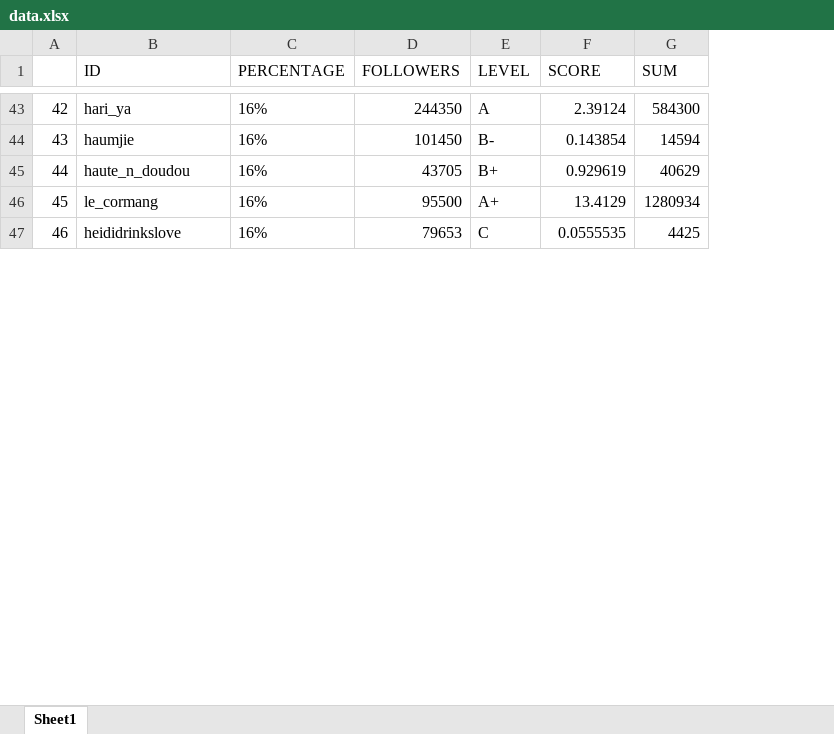
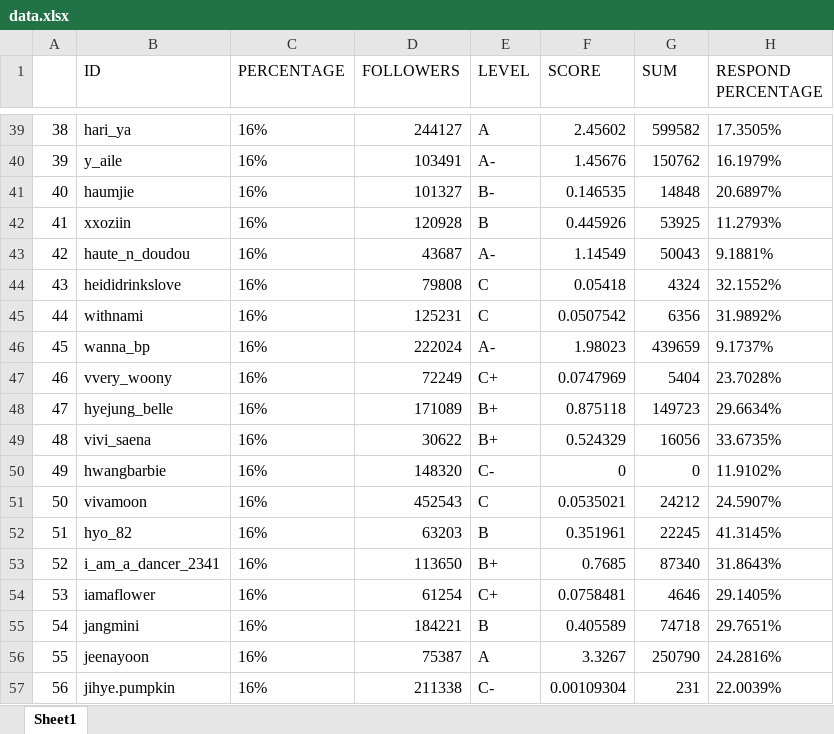
Before and after one commit to manhcuongueh/Hashtags-CM-, an Excel workbook: data.xlsx, sheet Sheet1, drawn as a sheet; only a part is shown, gaps mark what is left out; values as stored, in another font and other column widths than the file's, no borders; removed rows and columns are numbered as before the commit, all else as after; the diff covers the shown part only; the diff names each change by its address in the sheet, - before the commit and + after, or states it on an @@ line.

```diff
--- a/data.xlsx (sheet Sheet1)
+++ b/data.xlsx (sheet Sheet1)
+column H (RESPOND PERCENTAGE), row 39: 17.3505%; row 41: 20.6897%; rows 43-44: 9.1881% | 32.1552%
@@ column A renumbered between rows 2 and 95 @@
-D39 (FOLLOWERS): 244350
+D39 (FOLLOWERS): 244127
-F39 (SCORE): 2.39124
+F39 (SCORE): 2.45602
-G39 (SUM): 584300
+G39 (SUM): 599582
+row 40: 39 | y_aile | 16% | 103491 | A- | 1.45676 | 150762 | 16.1979%
-D41 (FOLLOWERS): 101450
+D41 (FOLLOWERS): 101327
-F41 (SCORE): 0.143854
+F41 (SCORE): 0.146535
-G41 (SUM): 14594
+G41 (SUM): 14848
+row 42: 41 | xxoziin | 16% | 120928 | B | 0.445926 | 53925 | 11.2793%
-D43 (FOLLOWERS): 43705
+D43 (FOLLOWERS): 43687
-E43 (LEVEL): B+
+E43 (LEVEL): A-
-F43 (SCORE): 0.929619
+F43 (SCORE): 1.14549
-G43 (SUM): 40629
+G43 (SUM): 50043
-row 46: 45 | le_cormang | 16% | 95500 | A+ | 13.4129 | 1280934
-D44 (FOLLOWERS): 79653
+D44 (FOLLOWERS): 79808
-F44 (SCORE): 0.0555535
+F44 (SCORE): 0.05418
-G44 (SUM): 4425
+G44 (SUM): 4324
+row 45: 44 | withnami | 16% | 125231 | C | 0.0507542 | 6356 | 31.9892%
+row 46: 45 | wanna_bp | 16% | 222024 | A- | 1.98023 | 439659 | 9.1737%
+row 47: 46 | vvery_woony | 16% | 72249 | C+ | 0.0747969 | 5404 | 23.7028%
+row 48: 47 | hyejung_belle | 16% | 171089 | B+ | 0.875118 | 149723 | 29.6634%
+row 49: 48 | vivi_saena | 16% | 30622 | B+ | 0.524329 | 16056 | 33.6735%
+row 50: 49 | hwangbarbie | 16% | 148320 | C- | 0 | 0 | 11.9102%
+row 51: 50 | vivamoon | 16% | 452543 | C | 0.0535021 | 24212 | 24.5907%
+row 52: 51 | hyo_82 | 16% | 63203 | B | 0.351961 | 22245 | 41.3145%
+row 53: 52 | i_am_a_dancer_2341 | 16% | 113650 | B+ | 0.7685 | 87340 | 31.8643%
+row 54: 53 | iamaflower | 16% | 61254 | C+ | 0.0758481 | 4646 | 29.1405%
+row 55: 54 | jangmini | 16% | 184221 | B | 0.405589 | 74718 | 29.7651%
+row 56: 55 | jeenayoon | 16% | 75387 | A | 3.3267 | 250790 | 24.2816%
+row 57: 56 | jihye.pumpkin | 16% | 211338 | C- | 0.00109304 | 231 | 22.0039%
```
Also changed, not shown: 29 added rows, 41 removed rows and 140 edited cells elsewhere in this sheet, 1 other file.
